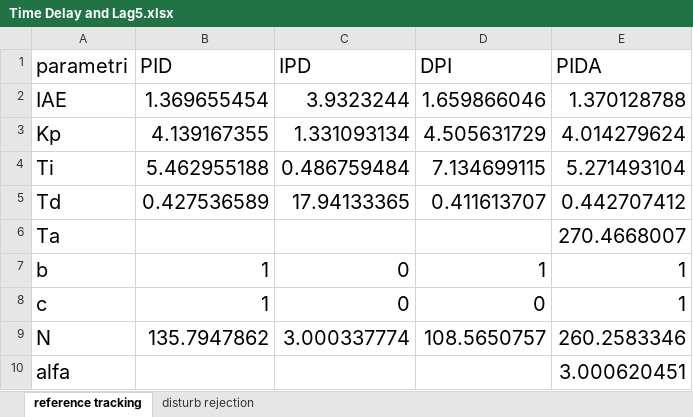
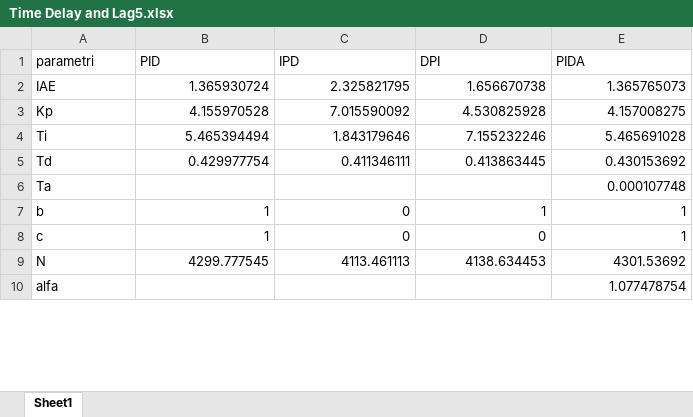
Before and after one commit to marco-milanesi/PID-PIDA-GAtuning, an Excel workbook: Benchmark_System/Time_Delay_and_lag5/Time Delay and Lag5.xlsx, sheet Sheet1, drawn as a sheet; only a part is shown; values as stored, in another font and other column widths than the file's, no borders; the diff covers the shown part only; the diff names each change by its address in the sheet, - before the commit and + after, or states it on an @@ line.

Commit message:
time delay and lag 5

```diff
--- a/Benchmark_System/Time_Delay_and_lag5/Time Delay and Lag5.xlsx (sheet Sheet1)
+++ b/Benchmark_System/Time_Delay_and_lag5/Time Delay and Lag5.xlsx (sheet Sheet1)
-sheet tab: reference tracking
+sheet tab: Sheet1
-sheet tab: disturb rejection
@@ A1:E5 text size: smaller @@
-B2 (PID): 1.369655454
+B2 (PID): 1.365930724
-C2 (IPD): 3.9323244
+C2 (IPD): 2.325821795
-D2 (DPI): 1.659866046
+D2 (DPI): 1.656670738
-E2 (PIDA): 1.370128788
+E2 (PIDA): 1.365765073
-B3 (PID): 4.139167355
+B3 (PID): 4.155970528
-C3 (IPD): 1.331093134
+C3 (IPD): 7.015590092
-D3 (DPI): 4.505631729
+D3 (DPI): 4.530825928
-E3 (PIDA): 4.014279624
+E3 (PIDA): 4.157008275
-B4 (PID): 5.462955188
+B4 (PID): 5.465394494
-C4 (IPD): 0.486759484
+C4 (IPD): 1.843179646
-D4 (DPI): 7.134699115
+D4 (DPI): 7.155232246
-E4 (PIDA): 5.271493104
+E4 (PIDA): 5.465691028
-B5 (PID): 0.427536589
+B5 (PID): 0.429977754
-C5 (IPD): 17.94133365
+C5 (IPD): 0.411346111
-D5 (DPI): 0.411613707
+D5 (DPI): 0.413863445
-E5 (PIDA): 0.442707412
+E5 (PIDA): 0.430153692
@@ A6 text size: smaller @@
-E6 (PIDA): 270.4668007
+E6 (PIDA): 0.000107748
@@ E6 text size: smaller @@
@@ A7:E9 text size: smaller @@
-B9 (PID): 135.7947862
+B9 (PID): 4299.777545
-C9 (IPD): 3.000337774
+C9 (IPD): 4113.461113
-D9 (DPI): 108.5650757
+D9 (DPI): 4138.634453
-E9 (PIDA): 260.2583346
+E9 (PIDA): 4301.53692
@@ A10 text size: smaller @@
-E10 (PIDA): 3.000620451
+E10 (PIDA): 1.077478754
@@ E10 text size: smaller @@
```
Also changed, not shown: 20 edited cells and cell formats elsewhere in this sheet, 11 other files.
